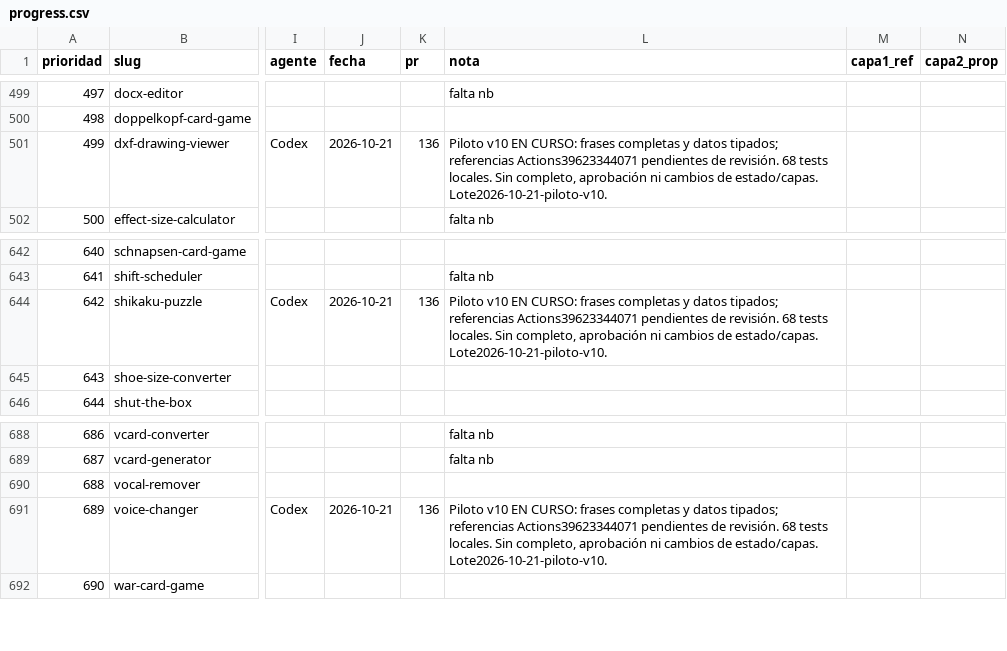
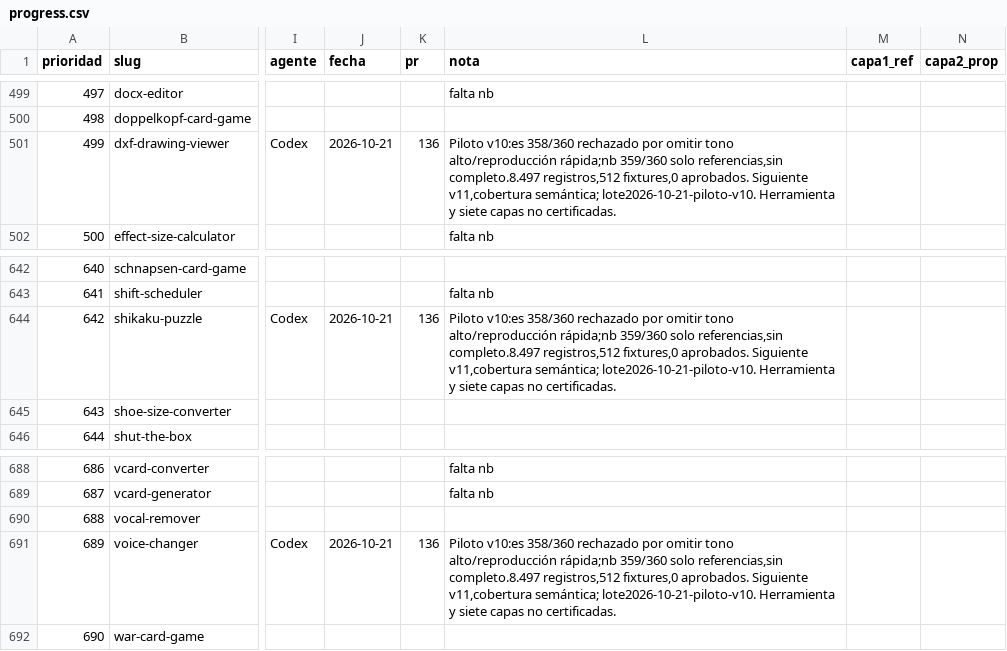
Before and after one commit to pedronunezwebs-hash/usefulverse, a CSV file: docs/quality/progress.csv, drawn as a sheet; only a part is shown, gaps mark what is left out; the diff names each change by its address in the sheet, - before the commit and + after, or states it on an @@ line.

Commit message:
docs: relevo v10 verificado y siguiente paso v11 [skip ci]

```diff
--- a/docs/quality/progress.csv
+++ b/docs/quality/progress.csv
-L501 (nota): Piloto v10 EN CURSO: frases completas y datos tipados; referencias Actions39623344071 pendientes de revisión. 68 tests locales. Sin completo, aprobación ni cambios de estado/capas. Lote2026-10-21-piloto-v10.
+L501 (nota): Piloto v10:es 358/360 rechazado por omitir tono alto/reproducción rápida;nb 359/360 solo referencias,sin completo.8.497 registros,512 fixtures,0 aprobados. Siguiente v11,cobertura semántica; lote2026-10-21-piloto-v10. Herramienta y siete capas no certificadas.
-L644 (nota): Piloto v10 EN CURSO: frases completas y datos tipados; referencias Actions39623344071 pendientes de revisión. 68 tests locales. Sin completo, aprobación ni cambios de estado/capas. Lote2026-10-21-piloto-v10.
+L644 (nota): Piloto v10:es 358/360 rechazado por omitir tono alto/reproducción rápida;nb 359/360 solo referencias,sin completo.8.497 registros,512 fixtures,0 aprobados. Siguiente v11,cobertura semántica; lote2026-10-21-piloto-v10. Herramienta y siete capas no certificadas.
-L691 (nota): Piloto v10 EN CURSO: frases completas y datos tipados; referencias Actions39623344071 pendientes de revisión. 68 tests locales. Sin completo, aprobación ni cambios de estado/capas. Lote2026-10-21-piloto-v10.
+L691 (nota): Piloto v10:es 358/360 rechazado por omitir tono alto/reproducción rápida;nb 359/360 solo referencias,sin completo.8.497 registros,512 fixtures,0 aprobados. Siguiente v11,cobertura semántica; lote2026-10-21-piloto-v10. Herramienta y siete capas no certificadas.
```
Also changed, not shown: 6 other files.
